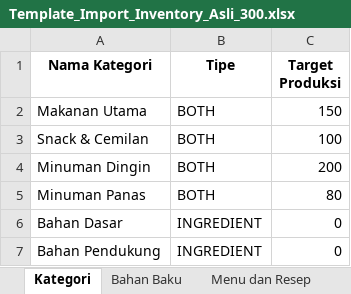
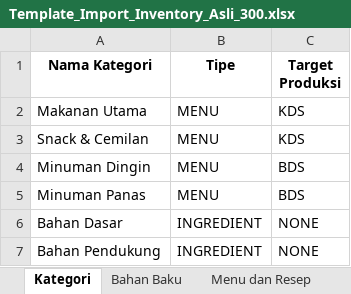
Before and after one commit to Tirta7/voc_master_data_center, an Excel workbook: Template_Import_Inventory_Asli_300.xlsx, sheet Kategori, drawn as a sheet; values as stored, in another font and other column widths than the file's, no borders; the diff names each change by its address in the sheet, - before the commit and + after, or states it on an @@ line.

```diff
--- a/Template_Import_Inventory_Asli_300.xlsx (sheet Kategori)
+++ b/Template_Import_Inventory_Asli_300.xlsx (sheet Kategori)
-B2:B5 (Tipe): BOTH
+B2:B5 (Tipe): MENU
-C2 (Target Produksi): 150
+C2 (Target Produksi): KDS
-C3 (Target Produksi): 100
+C3 (Target Produksi): KDS
-C4 (Target Produksi): 200
+C4 (Target Produksi): BDS
-C5 (Target Produksi): 80
+C5 (Target Produksi): BDS
-C6:C7 (Target Produksi): 0
+C6:C7 (Target Produksi): NONE
```
Also changed, not shown: 55 other files.
